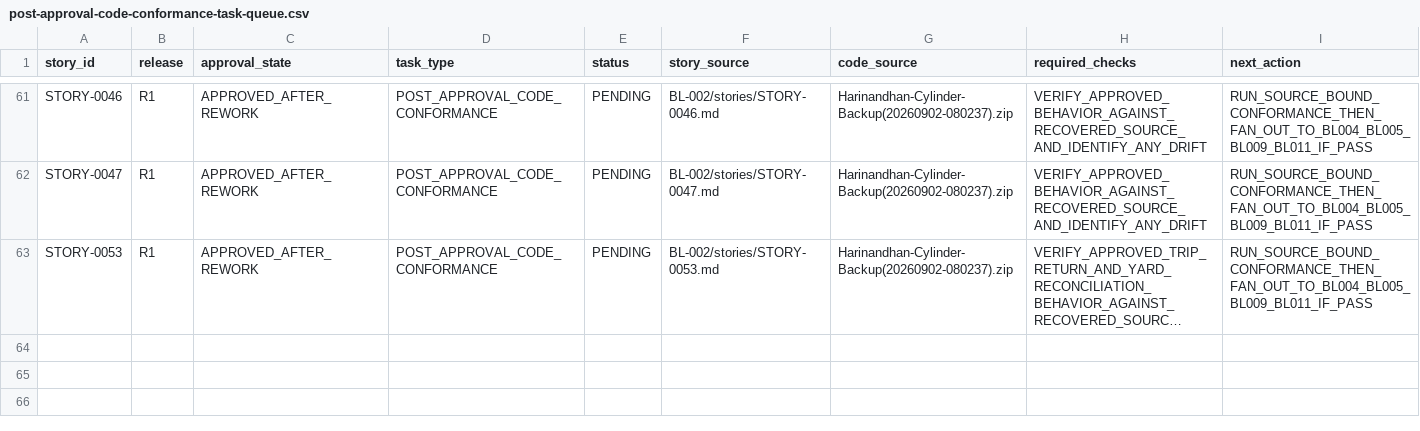
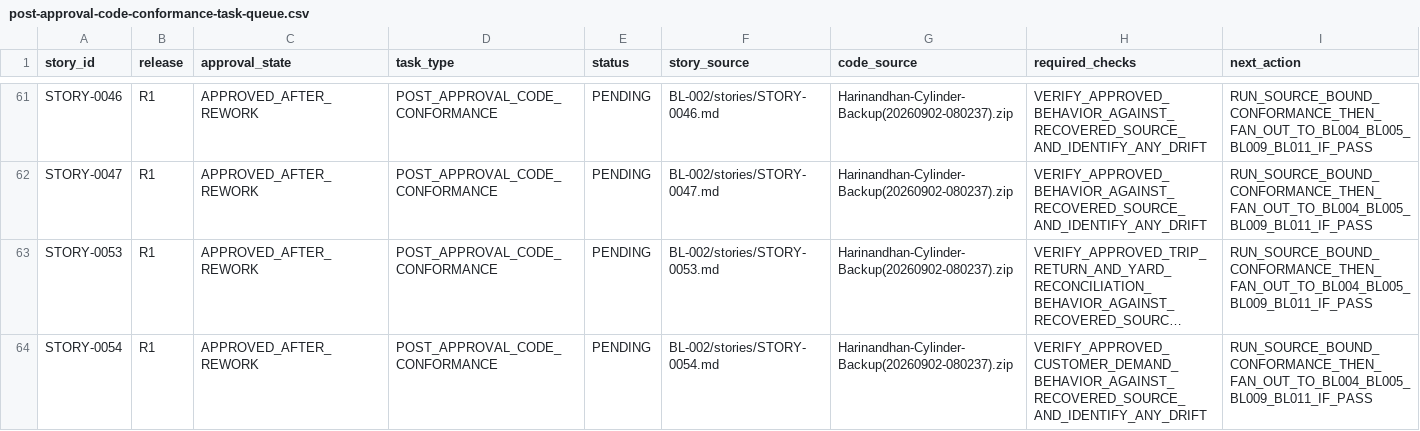
Before and after one commit to vvekselva/CylindnderManagementDependcies, a CSV file: BL-002/post-approval-code-conformance-task-queue.csv, drawn as a sheet; only a part is shown, gaps mark what is left out; long unchanged cells end in …; the diff names each change by its address in the sheet, - before the commit and + after, or states it on an @@ line.

Commit message:
Queue STORY-0054 post-approval conformance

```diff
--- a/BL-002/post-approval-code-conformance-task-queue.csv
+++ b/BL-002/post-approval-code-conformance-task-queue.csv
+row 64: STORY-0054 | R1 | APPROVED_AFTER_REWORK | POST_APPROVAL_CODE_CONFORMANCE | PENDING | BL-002/stories/STORY-0054.md | Harinandhan-Cylinder-Backup(20260902-080237).zip | VERIFY_APPROVED_CUSTOMER_DEMAND_BEHAVIOR_AGAINST_RECOVERED_SOURCE_AND_IDENTIFY_ANY_DRIFT | RUN_SOURCE_BOUND_CONFORMANCE_THEN_FAN_OUT_TO_BL004_BL005_BL009_BL011_IF_PASS
```
